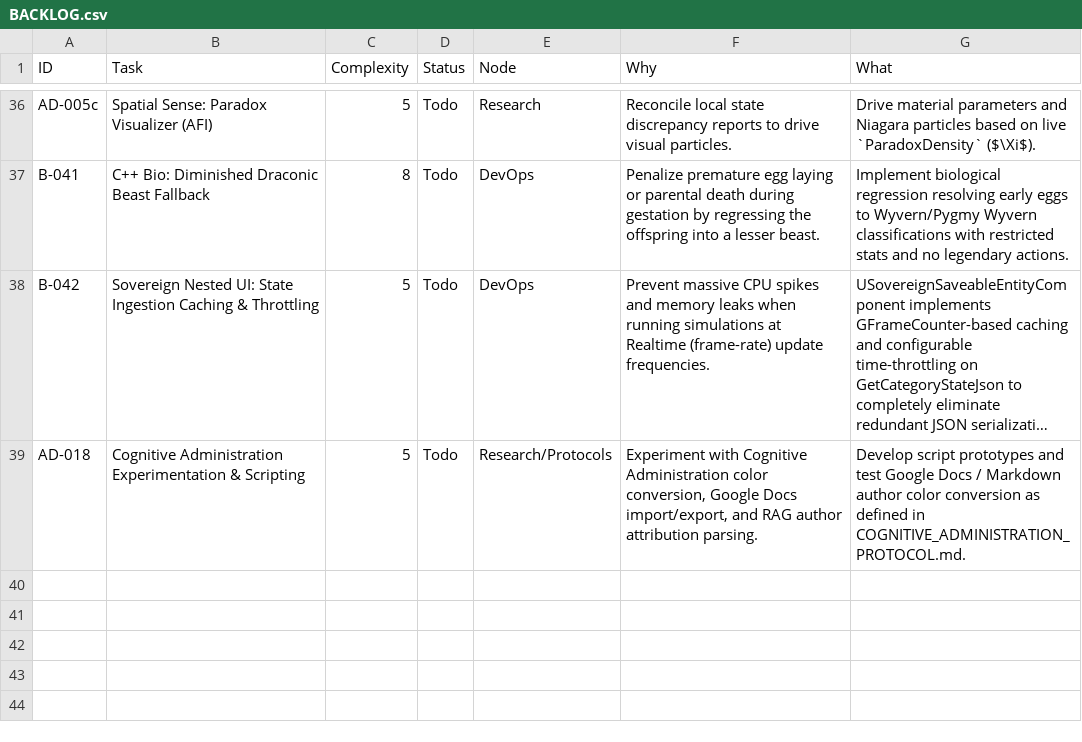
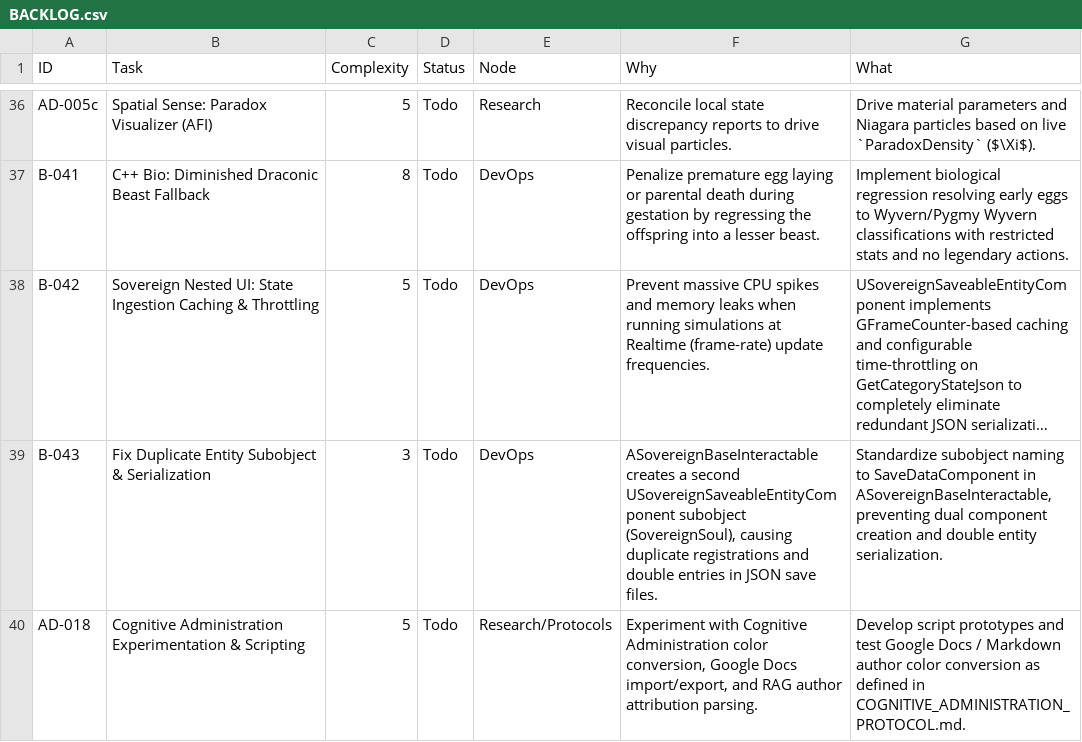
Before and after one commit to DanielAcourt/Wisps58, a CSV file: AI_Nexus/DevOps/BACKLOG.csv, drawn as a sheet; only a part is shown, gaps mark what is left out; long unchanged cells end in …; the diff names each change by its address in the sheet, - before the commit and + after, or states it on an @@ line.

```diff
--- a/AI_Nexus/DevOps/BACKLOG.csv
+++ b/AI_Nexus/DevOps/BACKLOG.csv
+row 39: B-043 | Fix Duplicate Entity Subobject & Serialization | 3 | Todo | DevOps | ASovereignBaseInteractable creates a second USovereignSaveableEntityComponent subobject (SovereignSoul), causing duplicate registrations and double entries in JSON save files. | Standardize subobject naming to SaveDataComponent in ASovereignBaseInteractable, preventing dual component creation and double entity serialization.
```
Also changed, not shown: 2 other files.
